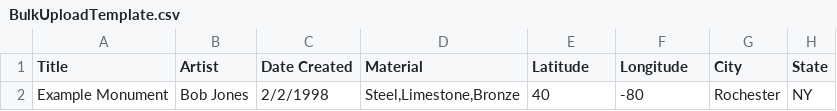
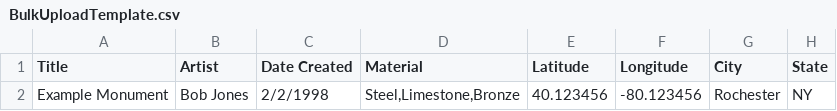
Before and after one commit to team-monumental/monuments-and-memorials, a CSV file: client/public/BulkUploadTemplate.csv, drawn as a sheet; only a part is shown; the diff names each change by its address in the sheet, - before the commit and + after, or states it on an @@ line.

Commit message:
edit template csvs

```diff
--- a/client/public/BulkUploadTemplate.csv
+++ b/client/public/BulkUploadTemplate.csv
-E2 (Latitude): 40
+E2 (Latitude): 40.123456
-F2 (Longitude): -80
+F2 (Longitude): -80.123456
```
Also changed, not shown: 1 other file.
